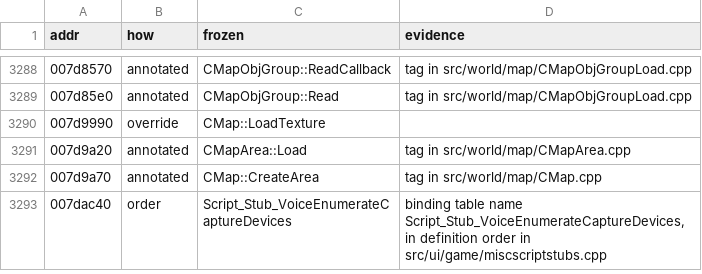
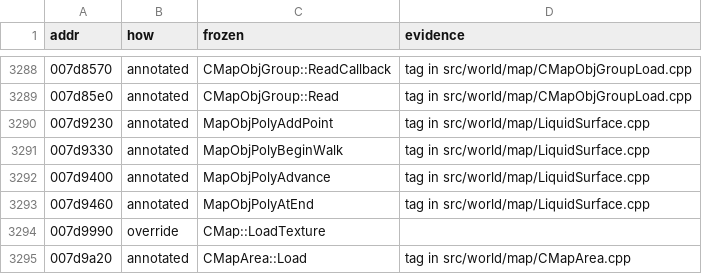
Before and after one commit to zeruth/FrozenClient, a TSV file: tools/recomp/data/matches.tsv, drawn as a sheet; only a part is shown, gaps mark what is left out; the shorter side is filled out with more unchanged rows.

```diff
--- a/tools/recomp/data/matches.tsv
+++ b/tools/recomp/data/matches.tsv
@@ -3289,2 +3289,6 @@ addr	how	frozen	evidence
 007d85e0	annotated	CMapObjGroup::Read	tag in src/world/map/CMapObjGroupLoad.cpp
+007d9230	annotated	MapObjPolyAddPoint	tag in src/world/map/LiquidSurface.cpp
+007d9330	annotated	MapObjPolyBeginWalk	tag in src/world/map/LiquidSurface.cpp
+007d9400	annotated	MapObjPolyAdvance	tag in src/world/map/LiquidSurface.cpp
+007d9460	annotated	MapObjPolyAtEnd	tag in src/world/map/LiquidSurface.cpp
 007d9990	override	CMap::LoadTexture	
```
Also changed, not shown: 6 other files.
